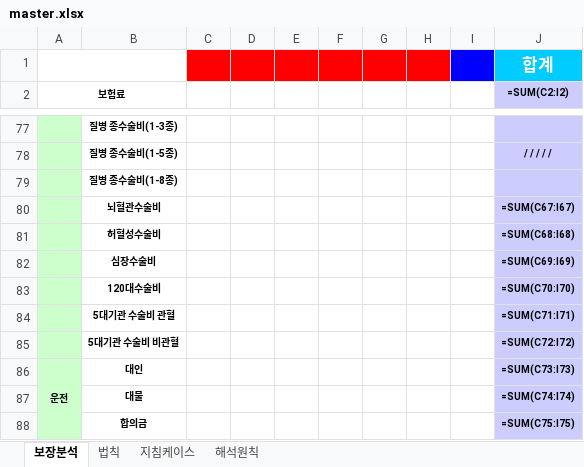
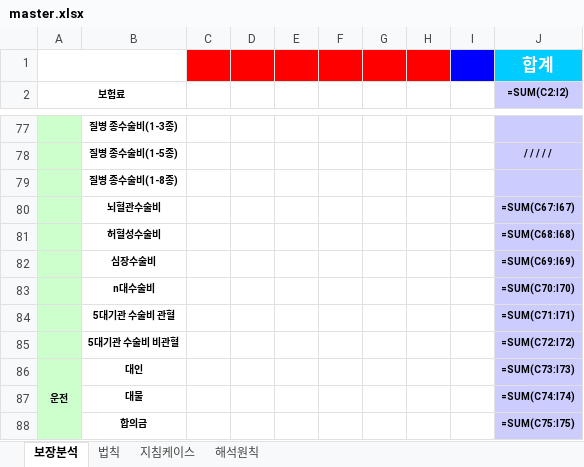
Before and after one commit to bokkile83-ui/barum-bunseok-backend, an Excel workbook: master.xlsx, sheet 보장분석, drawn as a sheet; only a part is shown, gaps mark what is left out; values as stored, in another font and other column widths than the file's, no borders; formulas without a stored value are shown as written; the diff names each change by its address in the sheet, - before the commit and + after, or states it on an @@ line.

```diff
--- a/master.xlsx (sheet 보장분석)
+++ b/master.xlsx (sheet 보장분석)
-B83: 120대수술비
+B83: n대수술비
```
Also changed, not shown: 3 other files.
